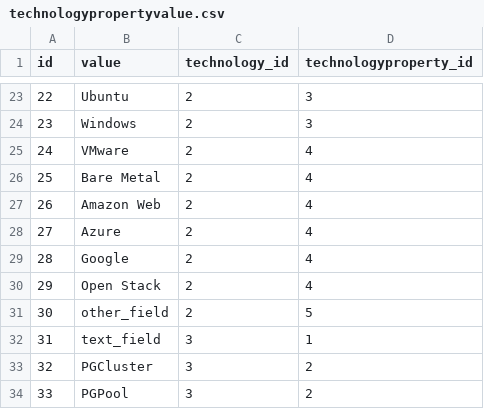
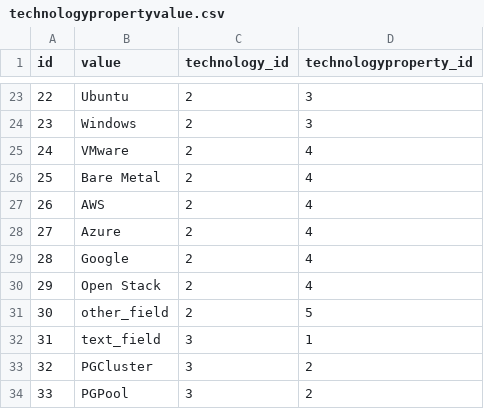
Before and after one commit to godorsal/dorsal, a CSV file: src/main/resources/config/liquibase/technologypropertyvalue.csv, drawn as a sheet; only a part is shown, gaps mark what is left out.

```diff
--- a/src/main/resources/config/liquibase/technologypropertyvalue.csv
+++ b/src/main/resources/config/liquibase/technologypropertyvalue.csv
@@ -26,3 +26,3 @@ id;value;technology_id;technologyproperty_id
 25;"Bare Metal";2;4
-26;"Amazon Web";2;4
+26;"AWS";2;4
 27;"Azure";2;4
```
Also changed, not shown: 7 other files.
